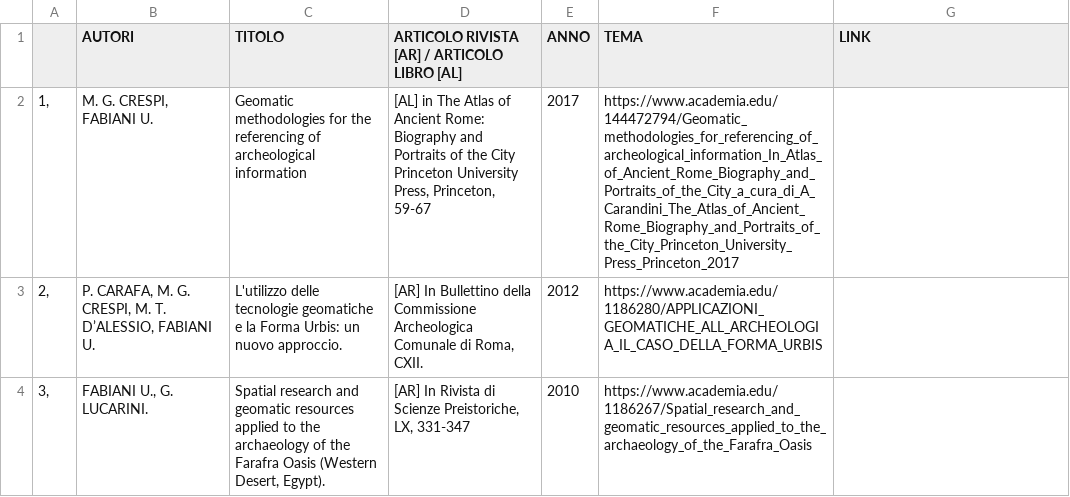
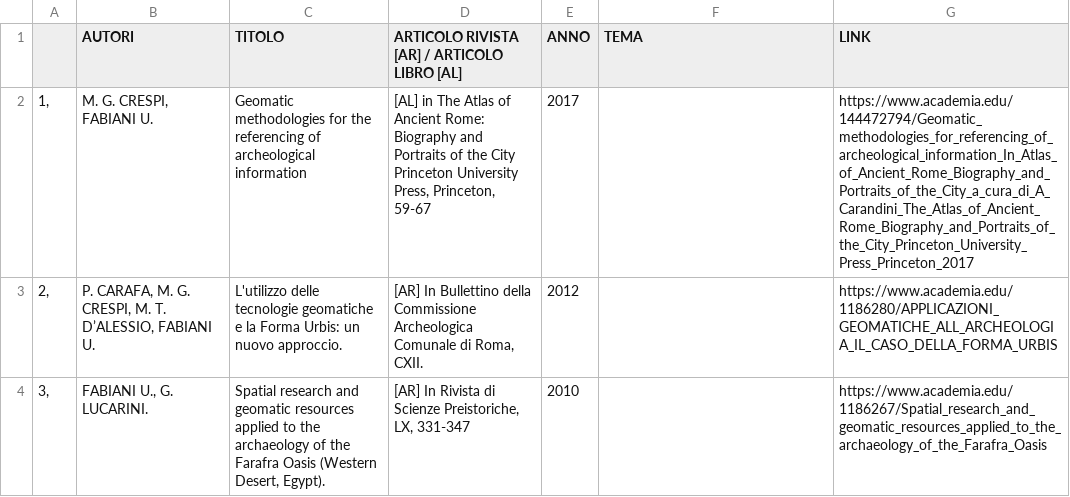
Before and after one commit to Anisiel/ulix, a CSV file: repo/pubblicazioni.csv, drawn as a sheet.

```diff
--- a/repo/pubblicazioni.csv
+++ b/repo/pubblicazioni.csv
@@ -1,4 +1,4 @@
 ;AUTORI;TITOLO;ARTICOLO RIVISTA [AR] / ARTICOLO LIBRO [AL];ANNO;TEMA;LINK
-1,;M. G. CRESPI, FABIANI U.;Geomatic methodologies for the referencing of archeological information ;[AL] in The Atlas of Ancient Rome: Biography and Portraits of the City Princeton University Press, Princeton, 59-67;2017;https://www.academia.edu/144472794/Geomatic_methodologies_for_referencing_of_archeological_information_In_Atlas_of_Ancient_Rome_Biography_and_Portraits_of_the_City_a_cura_di_A_Carandini_The_Atlas_of_Ancient_Rome_Biography_and_Portraits_of_the_City_Princeton_University_Press_Princeton_2017;
-2,;P. CARAFA, M. G. CRESPI, M. T. D’ALESSIO, FABIANI U.;L'utilizzo delle tecnologie geomatiche e la Forma Urbis: un nuovo approccio.;[AR] In Bullettino della Commissione Archeologica Comunale di Roma, CXII.;2012;https://www.academia.edu/1186280/APPLICAZIONI_GEOMATICHE_ALL_ARCHEOLOGIA_IL_CASO_DELLA_FORMA_URBIS;
-3,;FABIANI U., G. LUCARINI.;Spatial research and geomatic resources applied to the archaeology of the Farafra Oasis (Western Desert, Egypt).;[AR] In Rivista di Scienze Preistoriche, LX, 331-347;2010;https://www.academia.edu/1186267/Spatial_research_and_geomatic_resources_applied_to_the_archaeology_of_the_Farafra_Oasis;
+1,;M. G. CRESPI, FABIANI U.;Geomatic methodologies for the referencing of archeological information ;[AL] in The Atlas of Ancient Rome: Biography and Portraits of the City Princeton University Press, Princeton, 59-67;2017;;https://www.academia.edu/144472794/Geomatic_methodologies_for_referencing_of_archeological_information_In_Atlas_of_Ancient_Rome_Biography_and_Portraits_of_the_City_a_cura_di_A_Carandini_The_Atlas_of_Ancient_Rome_Biography_and_Portraits_of_the_City_Princeton_University_Press_Princeton_2017
+2,;P. CARAFA, M. G. CRESPI, M. T. D’ALESSIO, FABIANI U.;L'utilizzo delle tecnologie geomatiche e la Forma Urbis: un nuovo approccio.;[AR] In Bullettino della Commissione Archeologica Comunale di Roma, CXII.;2012;;https://www.academia.edu/1186280/APPLICAZIONI_GEOMATICHE_ALL_ARCHEOLOGIA_IL_CASO_DELLA_FORMA_URBIS
+3,;FABIANI U., G. LUCARINI.;Spatial research and geomatic resources applied to the archaeology of the Farafra Oasis (Western Desert, Egypt).;[AR] In Rivista di Scienze Preistoriche, LX, 331-347;2010;;https://www.academia.edu/1186267/Spatial_research_and_geomatic_resources_applied_to_the_archaeology_of_the_Farafra_Oasis
```
